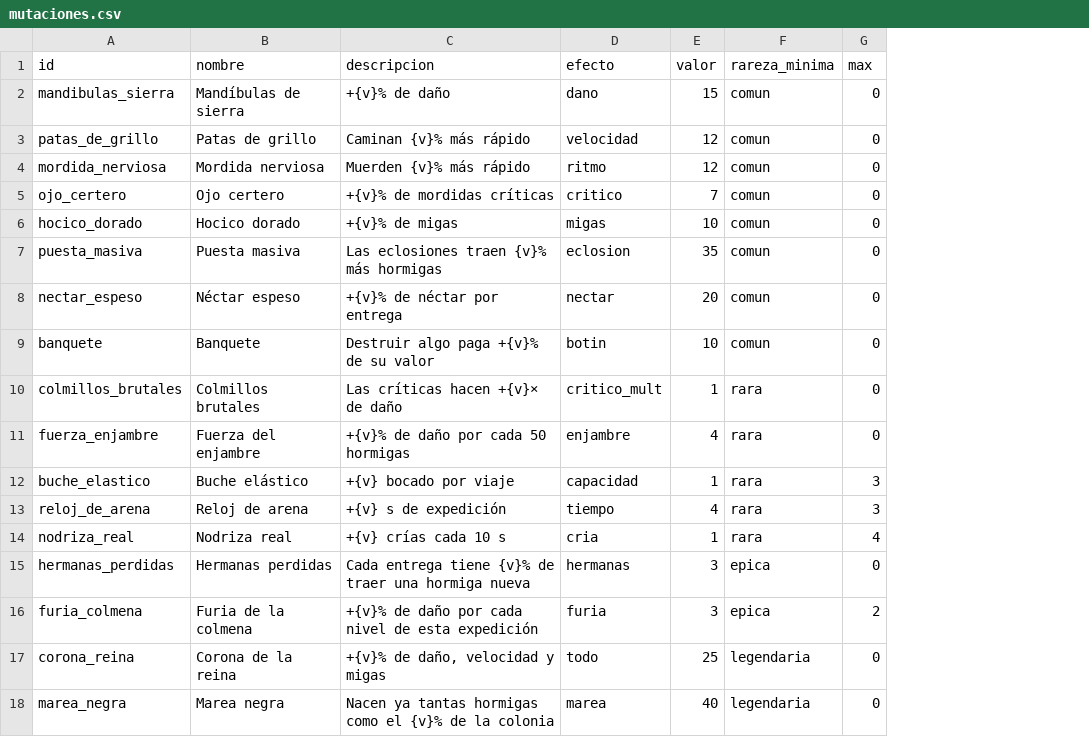
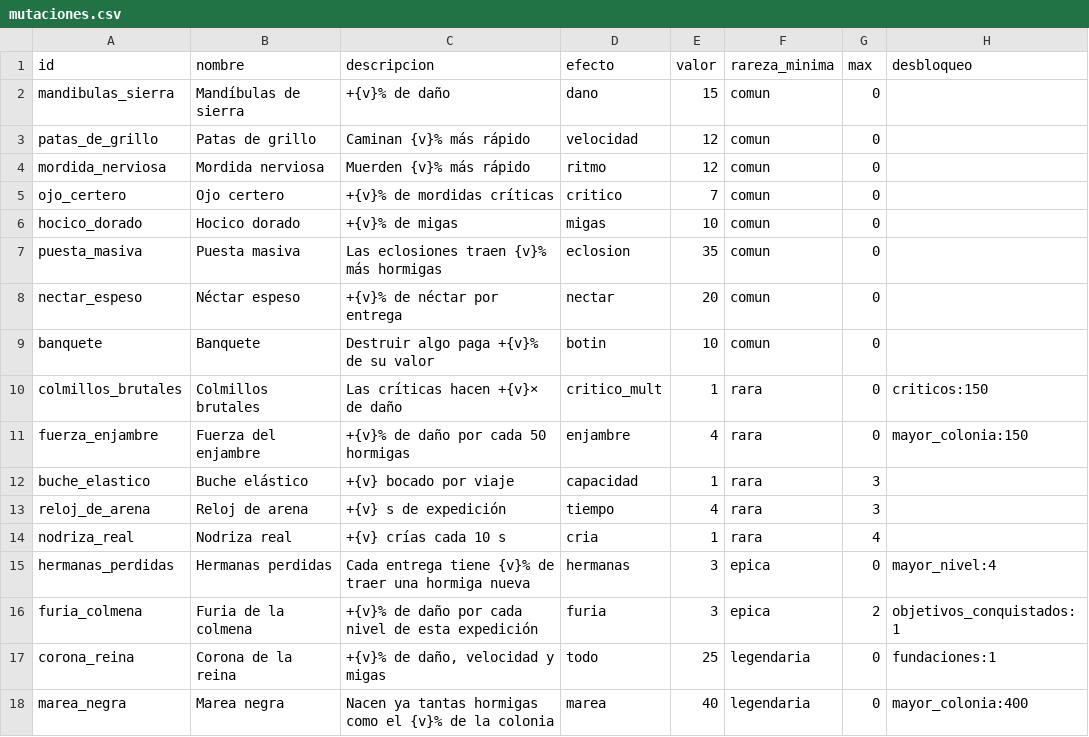
Before and after one commit to lucotuco/hormigas, a CSV file: datos/mutaciones.csv, drawn as a sheet; the diff names each change by its address in the sheet, - before the commit and + after, or states it on an @@ line.

```diff
--- a/datos/mutaciones.csv
+++ b/datos/mutaciones.csv
+column H (desbloqueo), rows 10-18: criticos:150 | mayor_colonia:150 |  |  |  | mayor_nivel:4 | objetivos_conquistados:1 | fundaciones:1 | mayor_colonia:400
```
Also changed, not shown: 6 other files.
